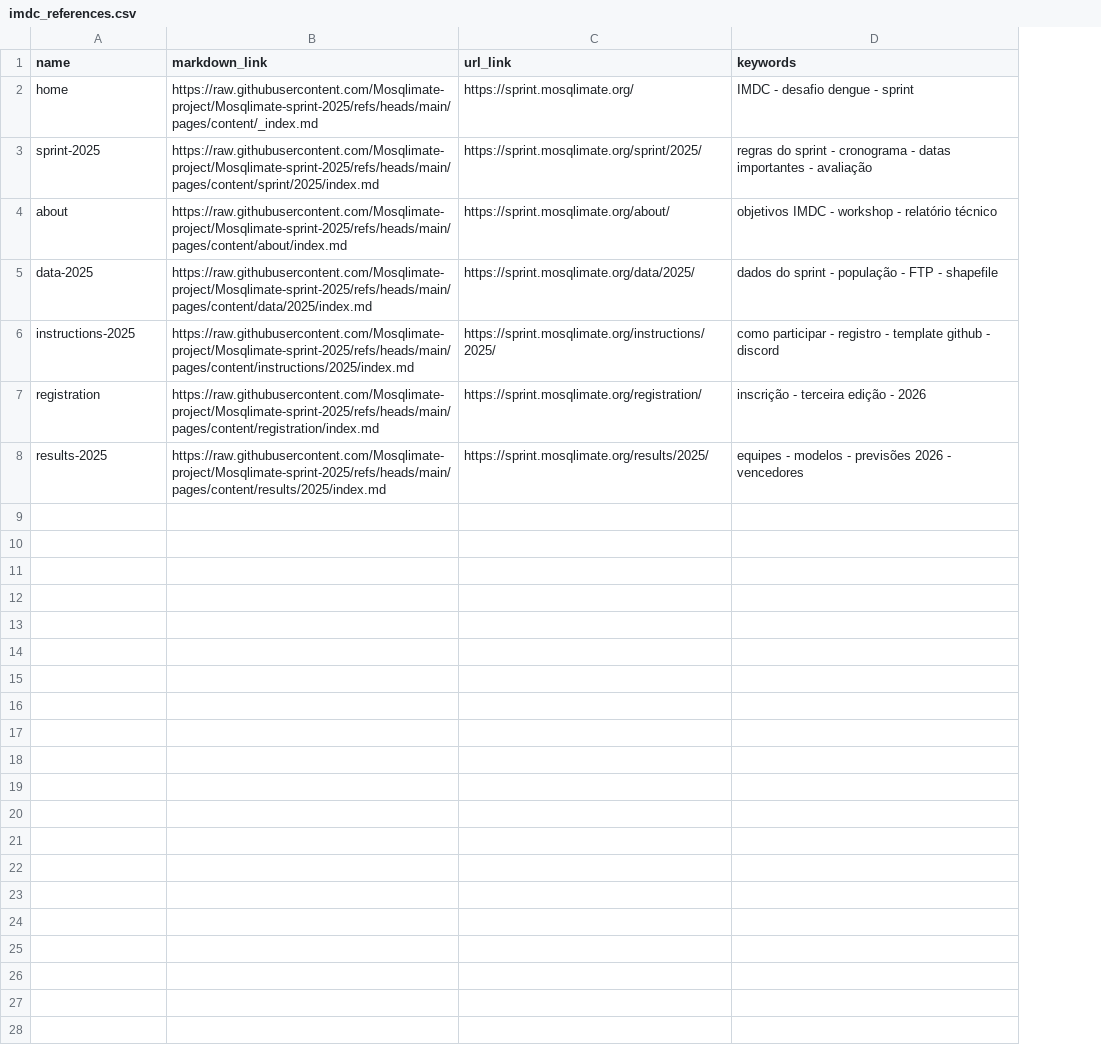
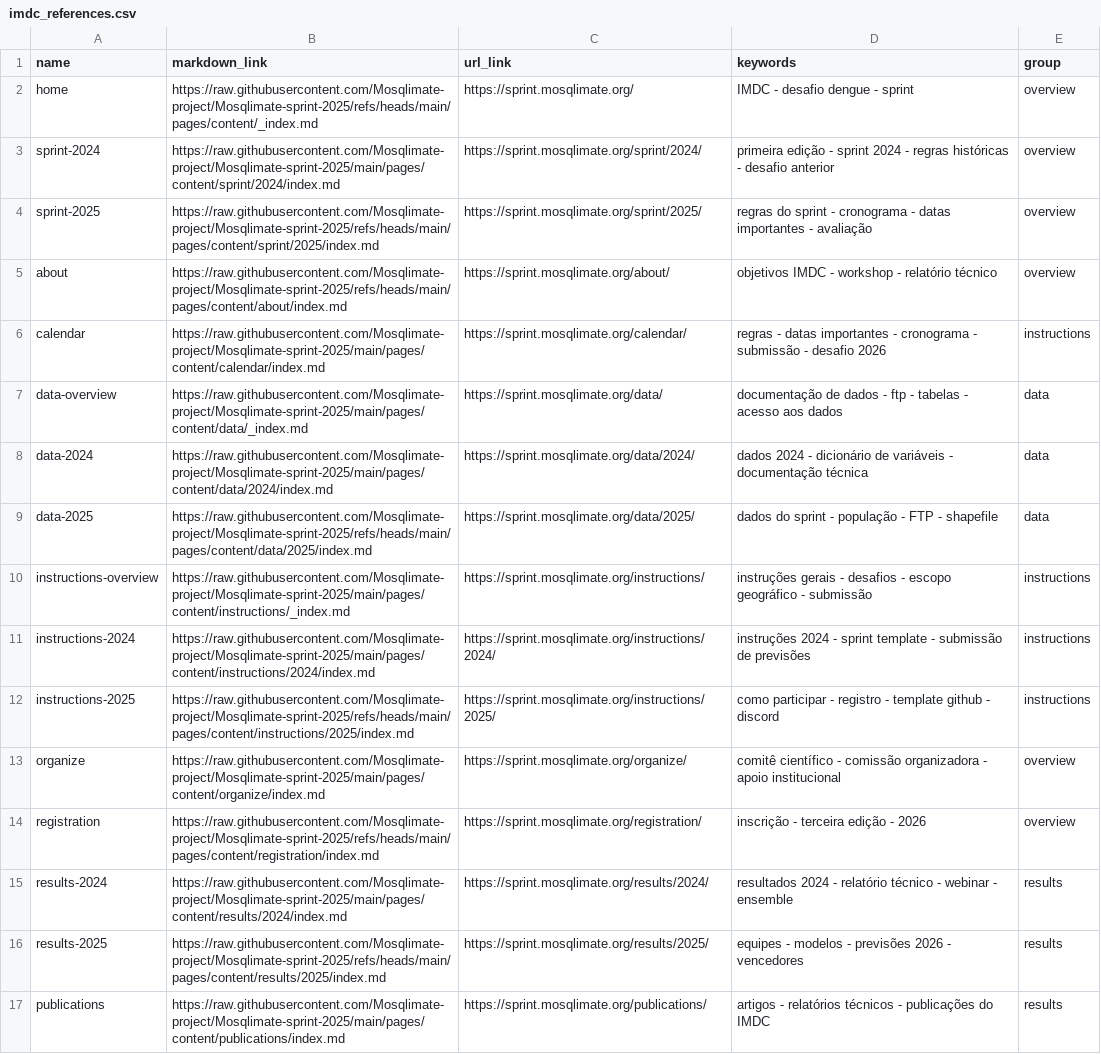
Before and after one commit to Mosqlimate-project/mosqlimate-assistant, a CSV file: mosqlimate_assistant/data/imdc_references.csv, drawn as a sheet; addresses are those after the commit; the diff names each change by its address in the sheet, - before the commit and + after, or states it on an @@ line.

Commit message:
feat(references): expand documentation catalogs and block coverage

```diff
--- a/mosqlimate_assistant/data/imdc_references.csv
+++ b/mosqlimate_assistant/data/imdc_references.csv
+column E (group), row 2: overview; rows 4-5: overview | overview; row 9: data; row 12: instructions; row 14: overview; row 16: results
+row 3: sprint-2024 | https://raw.githubusercontent.com/Mosqlimate-project/Mosqlimate-sprint-2025/main/pages/content/sprint/2024/index.md | https://sprint.mosqlimate.org/sprint/2024/ | primeira edição - sprint 2024 - regras históricas - desafio anterior | overview
+row 6: calendar | https://raw.githubusercontent.com/Mosqlimate-project/Mosqlimate-sprint-2025/main/pages/content/calendar/index.md | https://sprint.mosqlimate.org/calendar/ | regras - datas importantes - cronograma - submissão - desafio 2026 | instructions
+row 7: data-overview | https://raw.githubusercontent.com/Mosqlimate-project/Mosqlimate-sprint-2025/main/pages/content/data/_index.md | https://sprint.mosqlimate.org/data/ | documentação de dados - ftp - tabelas - acesso aos dados | data
+row 8: data-2024 | https://raw.githubusercontent.com/Mosqlimate-project/Mosqlimate-sprint-2025/main/pages/content/data/2024/index.md | https://sprint.mosqlimate.org/data/2024/ | dados 2024 - dicionário de variáveis - documentação técnica | data
+row 10: instructions-overview | https://raw.githubusercontent.com/Mosqlimate-project/Mosqlimate-sprint-2025/main/pages/content/instructions/_index.md | https://sprint.mosqlimate.org/instructions/ | instruções gerais - desafios - escopo geográfico - submissão | instructions
+row 11: instructions-2024 | https://raw.githubusercontent.com/Mosqlimate-project/Mosqlimate-sprint-2025/main/pages/content/instructions/2024/index.md | https://sprint.mosqlimate.org/instructions/2024/ | instruções 2024 - sprint template - submissão de previsões | instructions
+row 13: organize | https://raw.githubusercontent.com/Mosqlimate-project/Mosqlimate-sprint-2025/main/pages/content/organize/index.md | https://sprint.mosqlimate.org/organize/ | comitê científico - comissão organizadora - apoio institucional | overview
+row 15: results-2024 | https://raw.githubusercontent.com/Mosqlimate-project/Mosqlimate-sprint-2025/main/pages/content/results/2024/index.md | https://sprint.mosqlimate.org/results/2024/ | resultados 2024 - relatório técnico - webinar - ensemble | results
+row 17: publications | https://raw.githubusercontent.com/Mosqlimate-project/Mosqlimate-sprint-2025/main/pages/content/publications/index.md | https://sprint.mosqlimate.org/publications/ | artigos - relatórios técnicos - publicações do IMDC | results
```
Also changed, not shown: mosqlimate_assistant/data/code_references.csv, mosqlimate_assistant/data/docs_en_references.csv, 1 other file.
